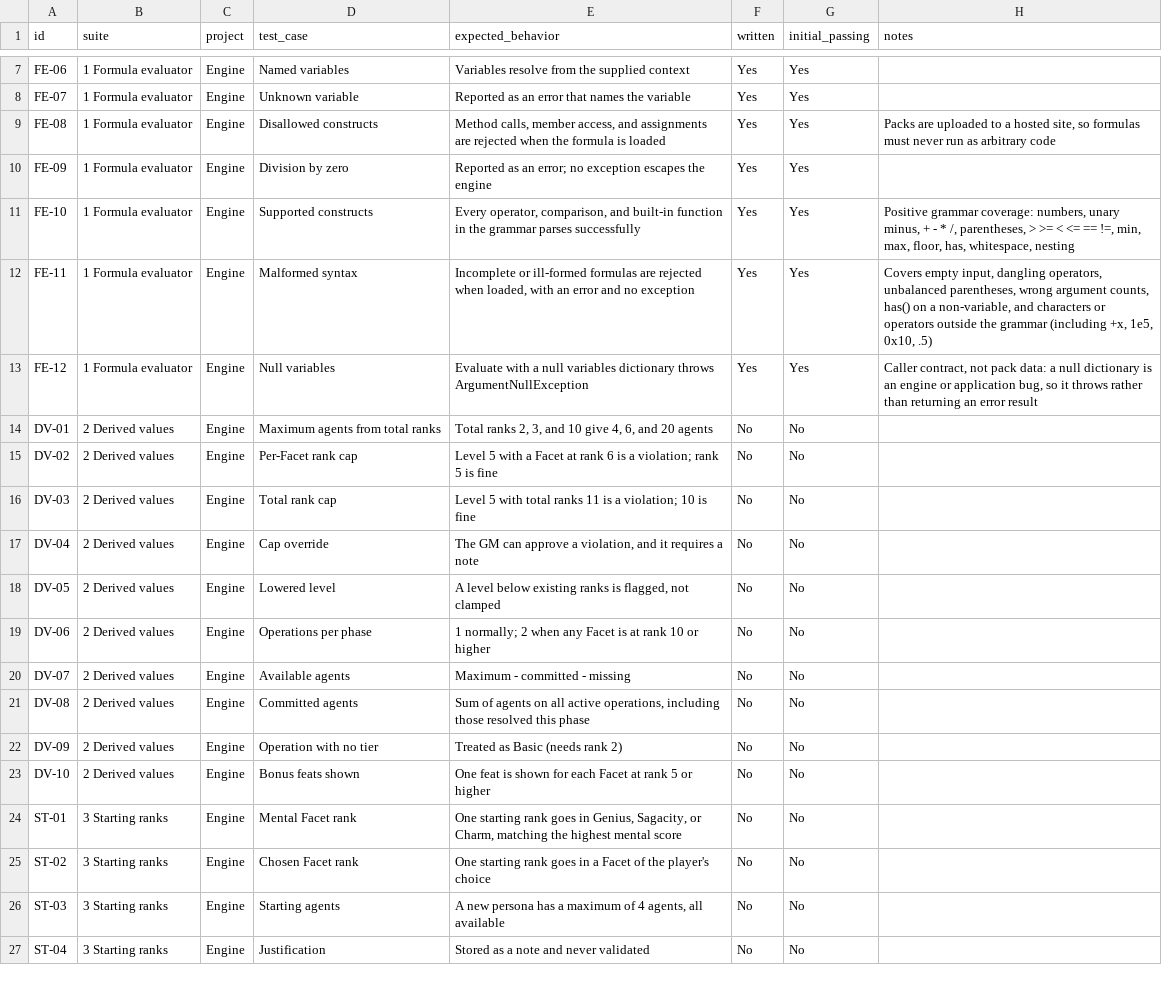
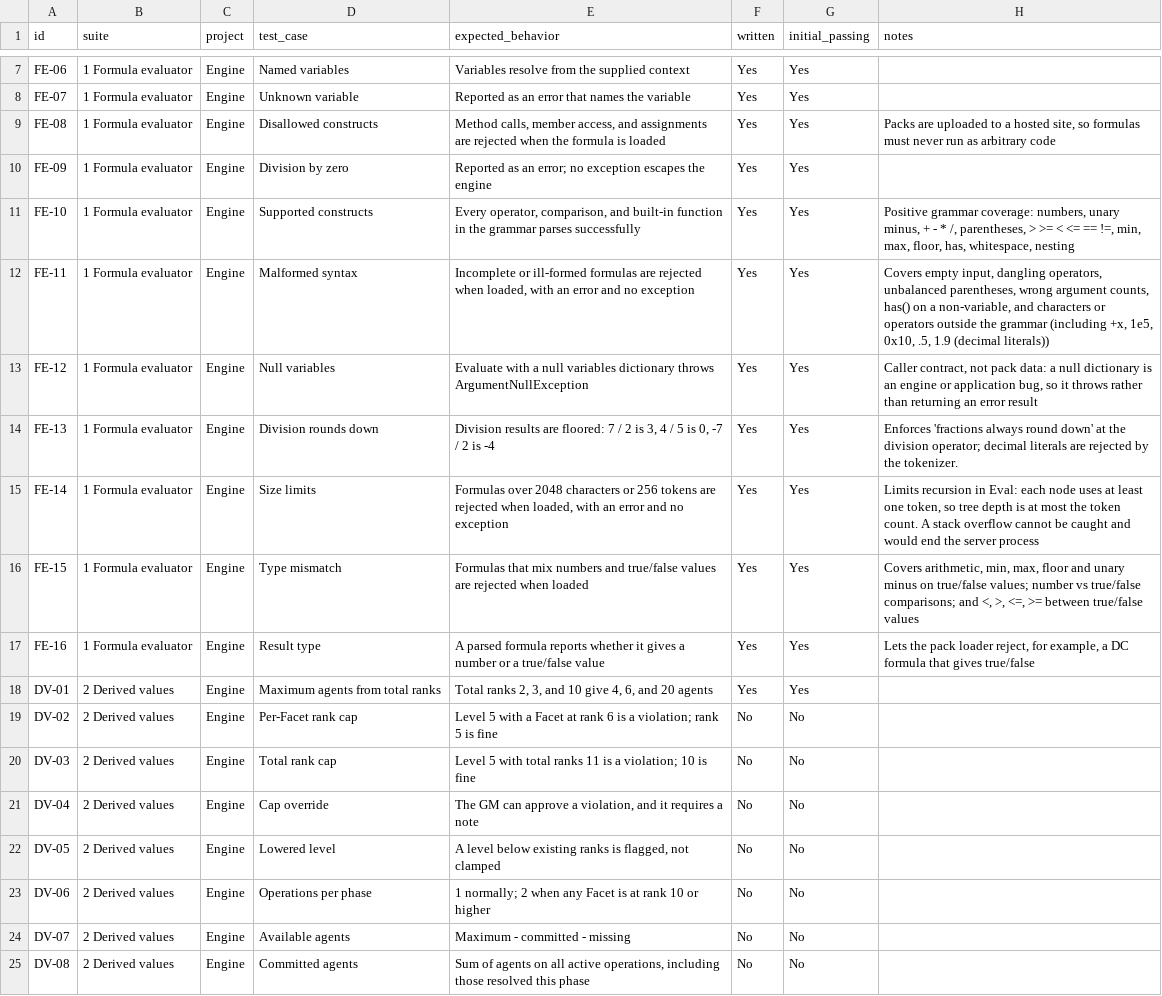
Before and after one commit to brettsatoru/pf1e-persona-management-system, a CSV file: tests.csv, drawn as a sheet; only a part is shown, gaps mark what is left out; the shorter side is filled out with more unchanged rows.

Commit message:
Completing final gaps in Persona Engine Parser and Evaluator.

```diff
--- a/tests.csv
+++ b/tests.csv
@@ -11,5 +11,9 @@ FE-09,1 Formula evaluator,Engine,Division by zero,Reported as an error; no excep
 FE-10,1 Formula evaluator,Engine,Supported constructs,"Every operator, comparison, and built-in function in the grammar parses successfully",Yes,Yes,"Positive grammar coverage: numbers, unary minus, + - * /, parentheses, > >= < <= == !=, min, max, floor, has, whitespace, nesting"
-FE-11,1 Formula evaluator,Engine,Malformed syntax,"Incomplete or ill-formed formulas are rejected when loaded, with an error and no exception",Yes,Yes,"Covers empty input, dangling operators, unbalanced parentheses, wrong argument counts, has() on a non-variable, and characters or operators outside the grammar (including +x, 1e5, 0x10, .5)"
+FE-11,1 Formula evaluator,Engine,Malformed syntax,"Incomplete or ill-formed formulas are rejected when loaded, with an error and no exception",Yes,Yes,"Covers empty input, dangling operators, unbalanced parentheses, wrong argument counts, has() on a non-variable, and characters or operators outside the grammar (including +x, 1e5, 0x10, .5, 1.9 (decimal literals))"
 FE-12,1 Formula evaluator,Engine,Null variables,Evaluate with a null variables dictionary throws ArgumentNullException,Yes,Yes,"Caller contract, not pack data: a null dictionary is an engine or application bug, so it throws rather than returning an error result"
-DV-01,2 Derived values,Engine,Maximum agents from total ranks,"Total ranks 2, 3, and 10 give 4, 6, and 20 agents",No,No,
+FE-13,1 Formula evaluator,Engine,Division rounds down,"Division results are floored: 7 / 2 is 3, 4 / 5 is 0, -7 / 2 is -4",Yes,Yes,"Enforces 'fractions always round down' at the division operator; decimal literals are rejected by the tokenizer."
+FE-14,1 Formula evaluator,Engine,Size limits,"Formulas over 2048 characters or 256 tokens are rejected when loaded, with an error and no exception",Yes,Yes,"Limits recursion in Eval: each node uses at least one token, so tree depth is at most the token count. A stack overflow cannot be caught and would end the server process"
+FE-15,1 Formula evaluator,Engine,Type mismatch,Formulas that mix numbers and true/false values are rejected when loaded,Yes,Yes,"Covers arithmetic, min, max, floor and unary minus on true/false values; number vs true/false comparisons; and <, >, <=, >= between true/false values"
+FE-16,1 Formula evaluator,Engine,Result type,A parsed formula reports whether it gives a number or a true/false value,Yes,Yes,"Lets the pack loader reject, for example, a DC formula that gives true/false"
+DV-01,2 Derived values,Engine,Maximum agents from total ranks,"Total ranks 2, 3, and 10 give 4, 6, and 20 agents",Yes,Yes
 DV-02,2 Derived values,Engine,Per-Facet rank cap,Level 5 with a Facet at rank 6 is a violation; rank 5 is fine,No,No,
```
Also changed, not shown: 5 other files.
